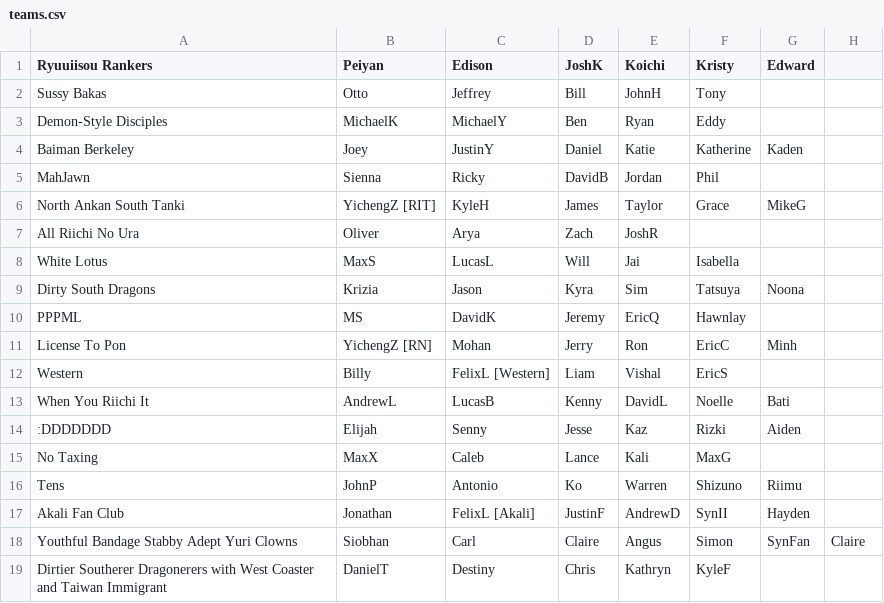
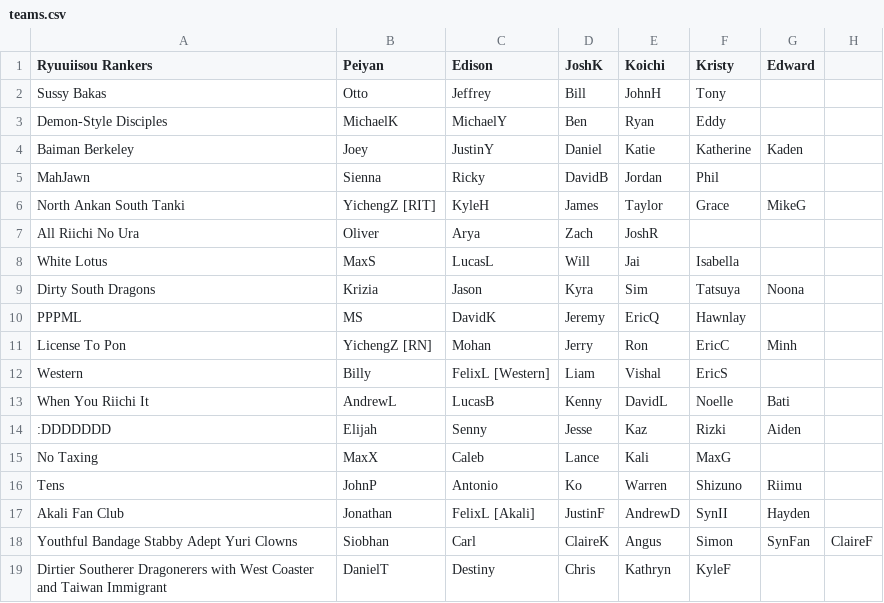
Before and after one commit to Redorangegamez/MJSTeamLeagueBot, a CSV file: teams.csv, drawn as a sheet.

Commit message:
Update teams.csv

```diff
--- a/teams.csv
+++ b/teams.csv
@@ -17,3 +17,3 @@ Tens,JohnP,Antonio,Ko,Warren,Shizuno,Riimu,
 Akali Fan Club,Jonathan,FelixL [Akali],JustinF,AndrewD,SynII,Hayden,
-Youthful Bandage Stabby Adept Yuri Clowns,Siobhan,Carl,Claire,Angus,Simon,SynFan,Claire
+Youthful Bandage Stabby Adept Yuri Clowns,Siobhan,Carl,ClaireK,Angus,Simon,SynFan,ClaireF
 Dirtier Southerer Dragonerers with West Coaster and Taiwan Immigrant,DanielT,Destiny,Chris,Kathryn,KyleF,,
```
